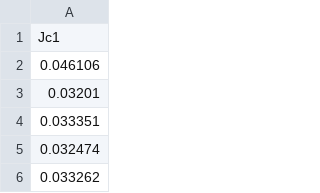
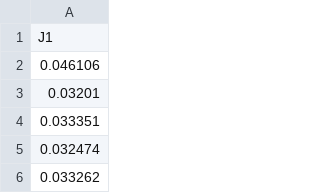
Before and after one commit to YhasmimTigre/TRIL-Net-Zero, a CSV file: dados/J Costa/J1_Costa.csv, drawn as a sheet; only a part is shown.

```diff
--- a/dados/J Costa/J1_Costa.csv
+++ b/dados/J Costa/J1_Costa.csv
@@ -1,2 +1,2 @@
-Jc1
+J1
 0.046106
```
Also changed, not shown: dados/J Costa/J2_Costa.csv, dados/J Costa/J3_Costa.csv, 12 other files.
